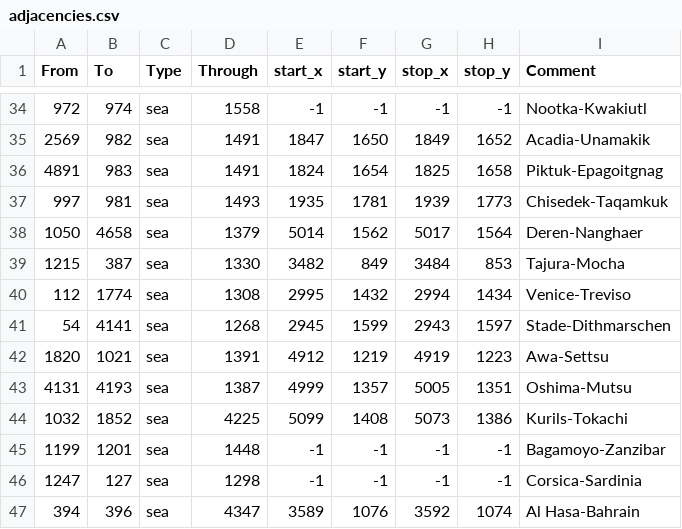
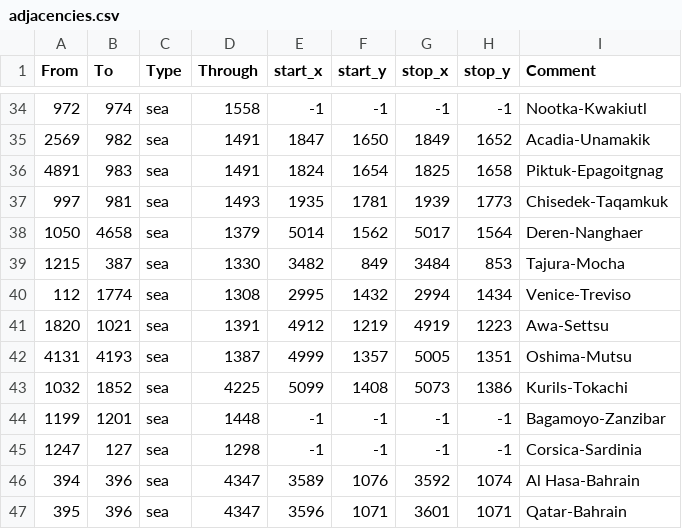
Before and after one commit to askelau/Europa-Furryversalis, a CSV file: map/adjacencies.csv, drawn as a sheet; only a part is shown, gaps mark what is left out; the shorter side is filled out with more unchanged rows; the diff names each change by its address in the sheet, - before the commit and + after, or states it on an @@ line.

```diff
--- a/map/adjacencies.csv
+++ b/map/adjacencies.csv
-row 41: 54 | 4141 | sea | 1268 | 2945 | 1599 | 2943 | 1597 | Stade-Dithmarschen
```
Also changed, not shown: 25 other files.
